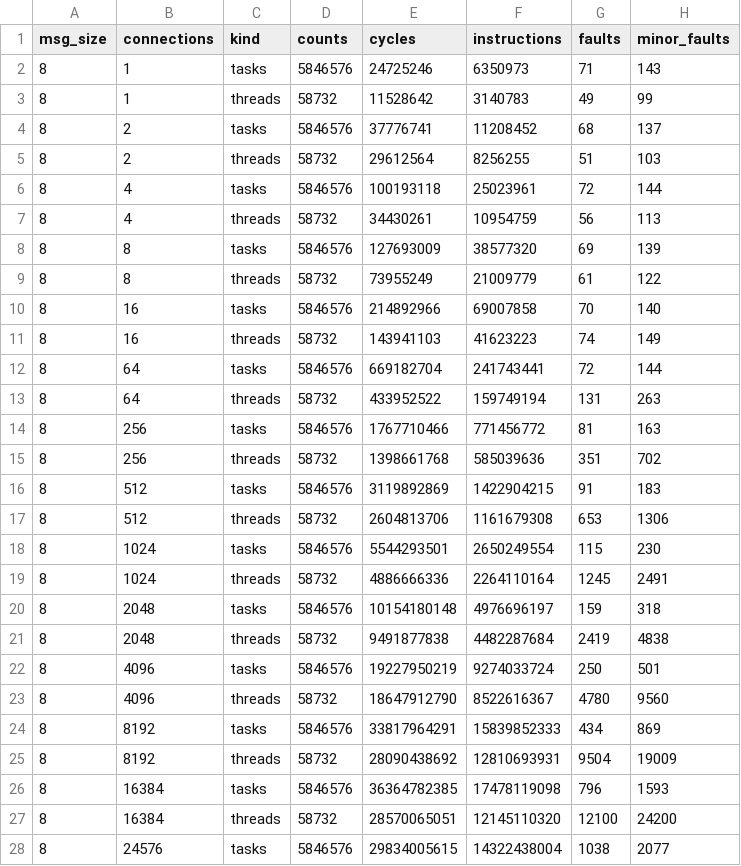
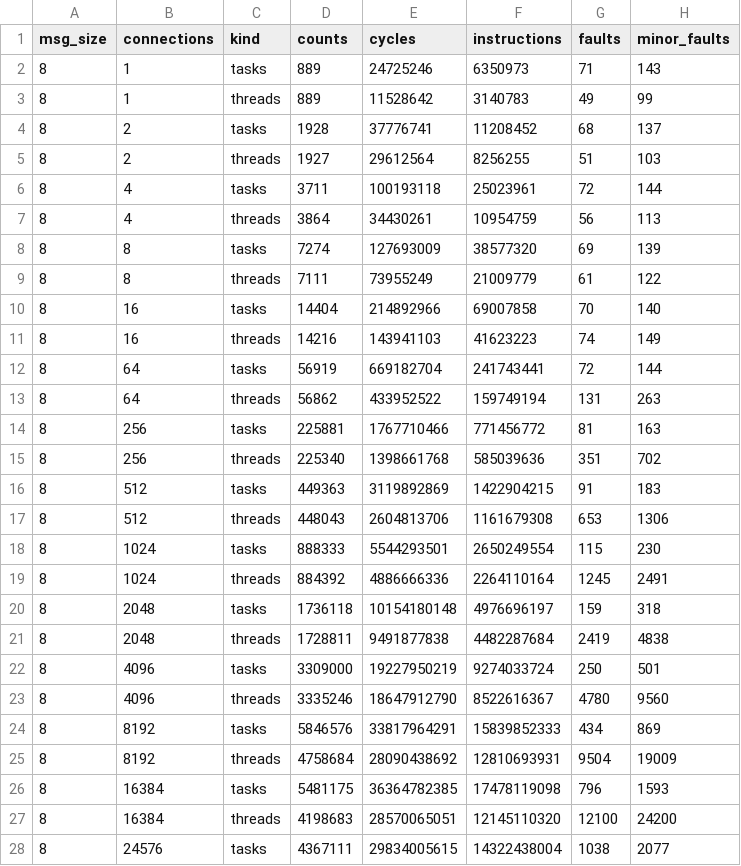
Before and after one commit to mlcruz/sysop, a CSV file: benchmarks.csv, drawn as a sheet; only a part is shown; the diff covers the shown part only; the diff names each change by its address in the sheet, - before the commit and + after, or states it on an @@ line.

```diff
--- a/benchmarks.csv
+++ b/benchmarks.csv
-D2 (counts): 5846576
+D2 (counts): 889
-D3 (counts): 58732
+D3 (counts): 889
-D4 (counts): 5846576
+D4 (counts): 1928
-D5 (counts): 58732
+D5 (counts): 1927
-D6 (counts): 5846576
+D6 (counts): 3711
-D7 (counts): 58732
+D7 (counts): 3864
-D8 (counts): 5846576
+D8 (counts): 7274
-D9 (counts): 58732
+D9 (counts): 7111
-D10 (counts): 5846576
+D10 (counts): 14404
-D11 (counts): 58732
+D11 (counts): 14216
-D12 (counts): 5846576
+D12 (counts): 56919
-D13 (counts): 58732
+D13 (counts): 56862
-D14 (counts): 5846576
+D14 (counts): 225881
-D15 (counts): 58732
+D15 (counts): 225340
-D16 (counts): 5846576
+D16 (counts): 449363
-D17 (counts): 58732
+D17 (counts): 448043
-D18 (counts): 5846576
+D18 (counts): 888333
-D19 (counts): 58732
+D19 (counts): 884392
-D20 (counts): 5846576
+D20 (counts): 1736118
-D21 (counts): 58732
+D21 (counts): 1728811
-D22 (counts): 5846576
+D22 (counts): 3309000
-D23 (counts): 58732
+D23 (counts): 3335246
-D25 (counts): 58732
+D25 (counts): 4758684
-D26 (counts): 5846576
+D26 (counts): 5481175
-D27 (counts): 58732
+D27 (counts): 4198683
-D28 (counts): 5846576
+D28 (counts): 4367111
```
Also changed, not shown: 1 removed row and 83 edited cells elsewhere in this file, 2 other files.
